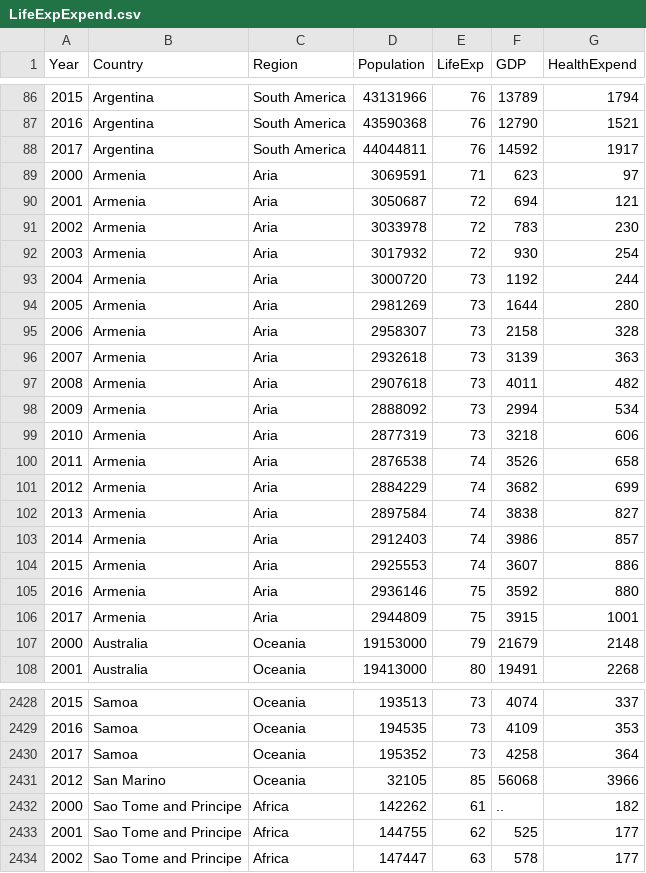
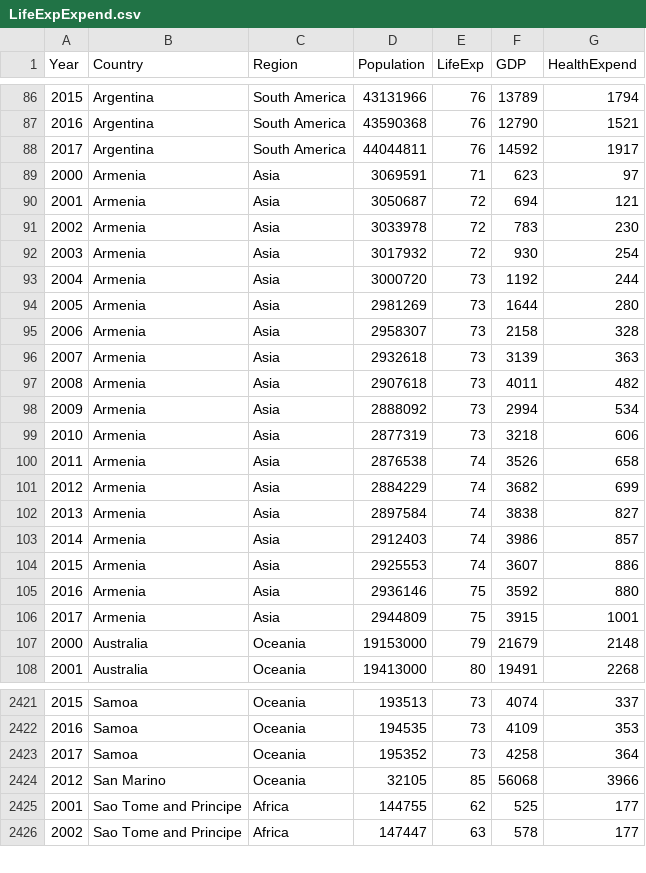
Before and after one commit to DaryaBrytun/Interactive-Data-Vis-Sp2020, a CSV file: narrative_grid/data/LifeExpExpend.csv, drawn as a sheet; only a part is shown, gaps mark what is left out; the diff covers the shown part only.

```diff
--- a/narrative_grid/data/LifeExpExpend.csv
+++ b/narrative_grid/data/LifeExpExpend.csv
@@ -88,20 +88,20 @@ Year,Country,Region,Population,LifeExp,GDP,HealthExpend
 2017,Argentina,South America,44044811,76,14592,1917
-2000,Armenia,Aria,3069591,71,623,97
-2001,Armenia,Aria,3050687,72,694,121
-2002,Armenia,Aria,3033978,72,783,230
-2003,Armenia,Aria,3017932,72,930,254
-2004,Armenia,Aria,3000720,73,1192,244
-2005,Armenia,Aria,2981269,73,1644,280
-2006,Armenia,Aria,2958307,73,2158,328
-2007,Armenia,Aria,2932618,73,3139,363
-2008,Armenia,Aria,2907618,73,4011,482
-2009,Armenia,Aria,2888092,73,2994,534
-2010,Armenia,Aria,2877319,73,3218,606
-2011,Armenia,Aria,2876538,74,3526,658
-2012,Armenia,Aria,2884229,74,3682,699
-2013,Armenia,Aria,2897584,74,3838,827
-2014,Armenia,Aria,2912403,74,3986,857
-2015,Armenia,Aria,2925553,74,3607,886
-2016,Armenia,Aria,2936146,75,3592,880
-2017,Armenia,Aria,2944809,75,3915,1001
+2000,Armenia,Asia,3069591,71,623,97
+2001,Armenia,Asia,3050687,72,694,121
+2002,Armenia,Asia,3033978,72,783,230
+2003,Armenia,Asia,3017932,72,930,254
+2004,Armenia,Asia,3000720,73,1192,244
+2005,Armenia,Asia,2981269,73,1644,280
+2006,Armenia,Asia,2958307,73,2158,328
+2007,Armenia,Asia,2932618,73,3139,363
+2008,Armenia,Asia,2907618,73,4011,482
+2009,Armenia,Asia,2888092,73,2994,534
+2010,Armenia,Asia,2877319,73,3218,606
+2011,Armenia,Asia,2876538,74,3526,658
+2012,Armenia,Asia,2884229,74,3682,699
+2013,Armenia,Asia,2897584,74,3838,827
+2014,Armenia,Asia,2912403,74,3986,857
+2015,Armenia,Asia,2925553,74,3607,886
+2016,Armenia,Asia,2936146,75,3592,880
+2017,Armenia,Asia,2944809,75,3915,1001
 2000,Australia,Oceania,19153000,79,21679,2148
@@ -2431,3 +2424,2 @@ Year,Country,Region,Population,LifeExp,GDP,HealthExpend
 2012,San Marino,Oceania,32105,85,56068,3966
-2000,Sao Tome and Principe,Africa,142262,61,..,182
 2001,Sao Tome and Principe,Africa,144755,62,525,177
```
Also changed, not shown: 15 removed rows elsewhere in this file, 12 other files.
